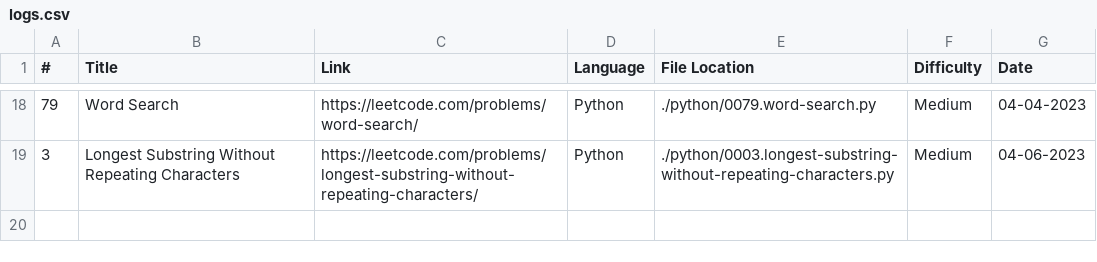
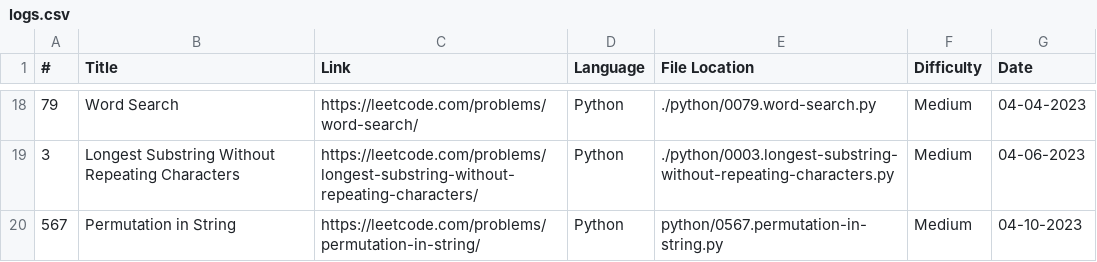
Before and after one commit to noodleslove/leetcode, a CSV file: logs.csv, drawn as a sheet; only a part is shown, gaps mark what is left out.

```diff
--- a/logs.csv
+++ b/logs.csv
@@ -19 +19,2 @@
 3,Longest Substring Without Repeating Characters,https://leetcode.com/problems/longest-substring-without-repeating-characters/,Python,./python/0003.longest-substring-without-repeating-characters.py,Medium,04-06-2023
+567,Permutation in String,https://leetcode.com/problems/permutation-in-string/,Python,python/0567.permutation-in-string.py,Medium,04-10-2023
```
Also changed, not shown: 1 other file.
